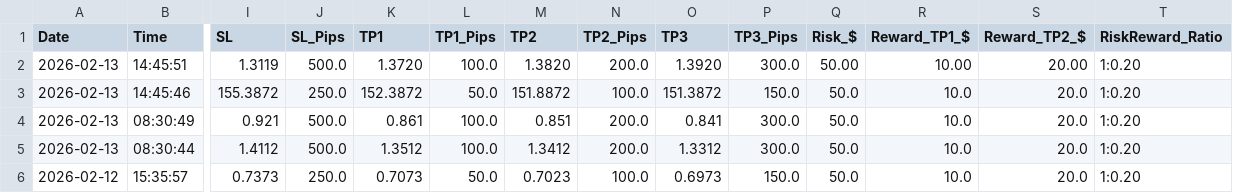
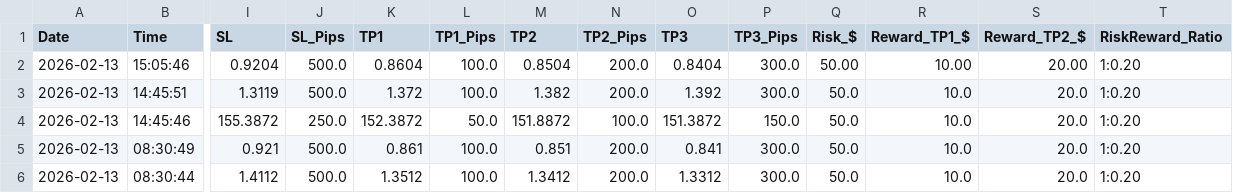
Before and after one commit to medohamed360312-hub/ORB-Trading-Strategy-Analyzer, a CSV file: trading_logs/orb_trading_log.csv, drawn as a sheet; only a part is shown, gaps mark what is left out; the shorter side is filled out with more unchanged rows; addresses are those after the commit; rows hold the shown columns only; the diff names each change by its address in the sheet, - before the commit and + after, or states it on an @@ line.

```diff
--- a/trading_logs/orb_trading_log.csv
+++ b/trading_logs/orb_trading_log.csv
+row 2: 2026-02-13 | 15:05:46 | 0.9204 | 500.0 | 0.8604 | 100.0 | 0.8504 | 200.0 | 0.8404 | 300.0 | 50.00 | 10.00 | 20.00 | 1:0.20
-K3 (TP1): 1.3720
+K3 (TP1): 1.372
-M3 (TP2): 1.3820
+M3 (TP2): 1.382
-O3 (TP3): 1.3920
+O3 (TP3): 1.392
-Q3 (Risk_$): 50.00
+Q3 (Risk_$): 50.0
-R3 (Reward_TP1_$): 10.00
+R3 (Reward_TP1_$): 10.0
-S3 (Reward_TP2_$): 20.00
+S3 (Reward_TP2_$): 20.0
```
